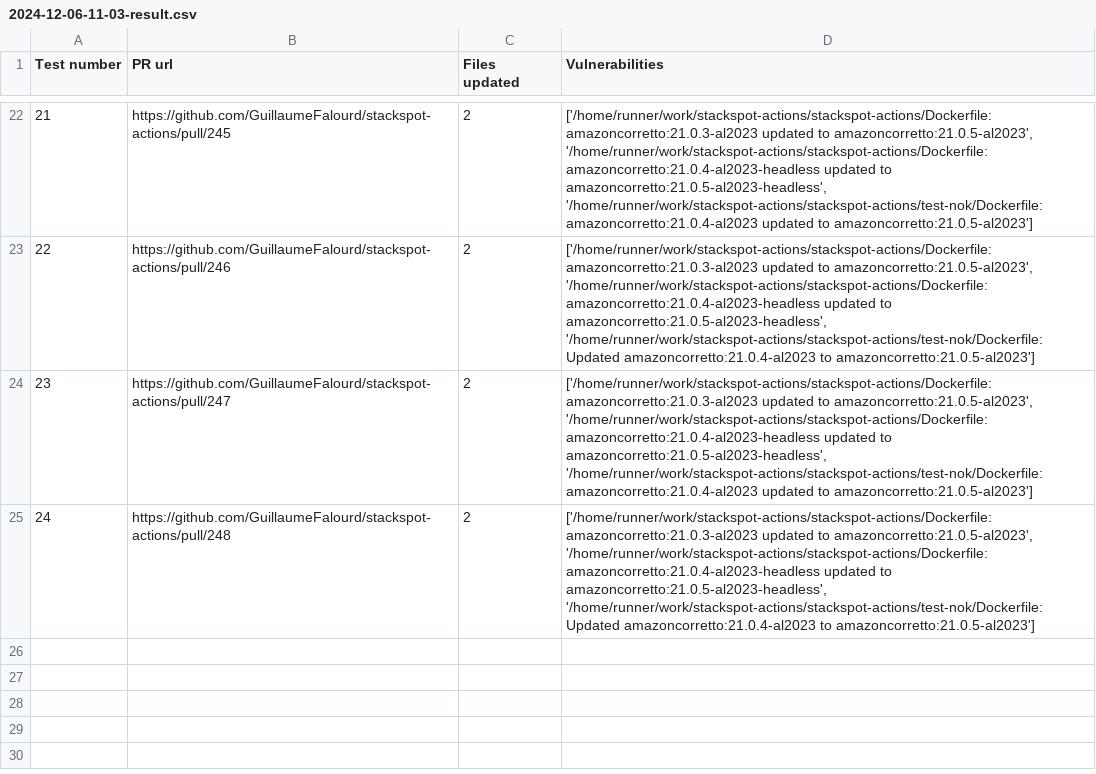
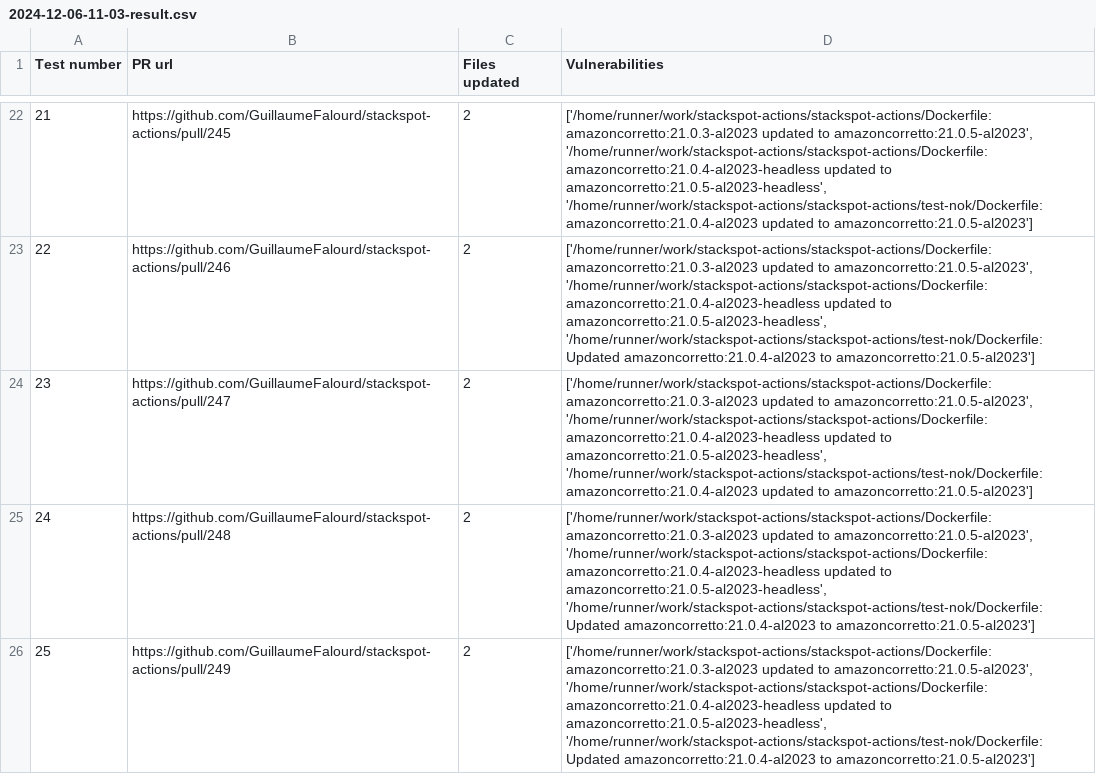
Before and after one commit to GuillaumeFalourd/stackspot-actions, a CSV file: reports/2024-12-06-11-03-result.csv, drawn as a sheet; only a part is shown, gaps mark what is left out; the diff names each change by its address in the sheet, - before the commit and + after, or states it on an @@ line.

```diff
--- a/reports/2024-12-06-11-03-result.csv
+++ b/reports/2024-12-06-11-03-result.csv
+row 26: 25 | https://github.com/GuillaumeFalourd/stackspot-actions/pull/249 | 2 | ['/home/runner/work/stackspot-actions/stackspot-actions/Dockerfile: amazoncorretto:21.0.3-al2023 updated to amazoncorretto:21.0.5-al2023', '/home/runner/work/stackspot-actions/stackspot-actions/Dockerfile: amazoncorretto:21.0.4-al2023-headless updated to amazoncorretto:21.0.5-al2023-headless', '/home/runner/work/stackspot-actions/stackspot-actions/test-nok/Dockerfile: Updated amazoncorretto:21.0.4-al2023 to amazoncorretto:21.0.5-al2023']
```
